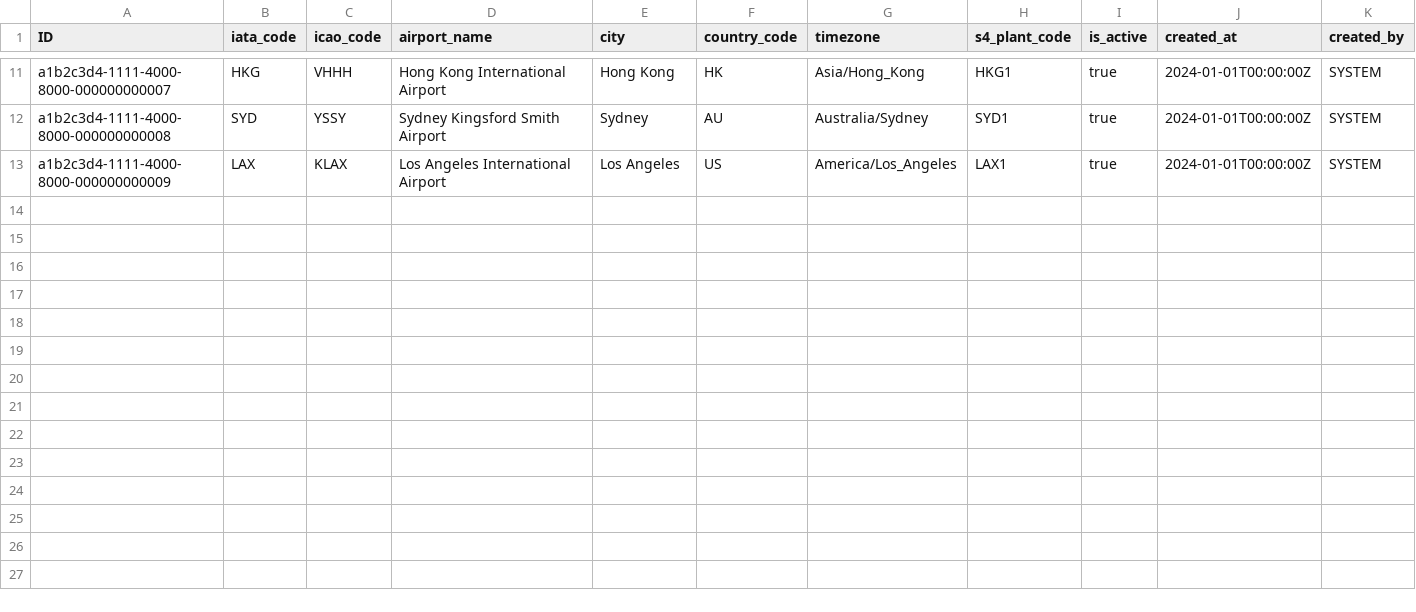
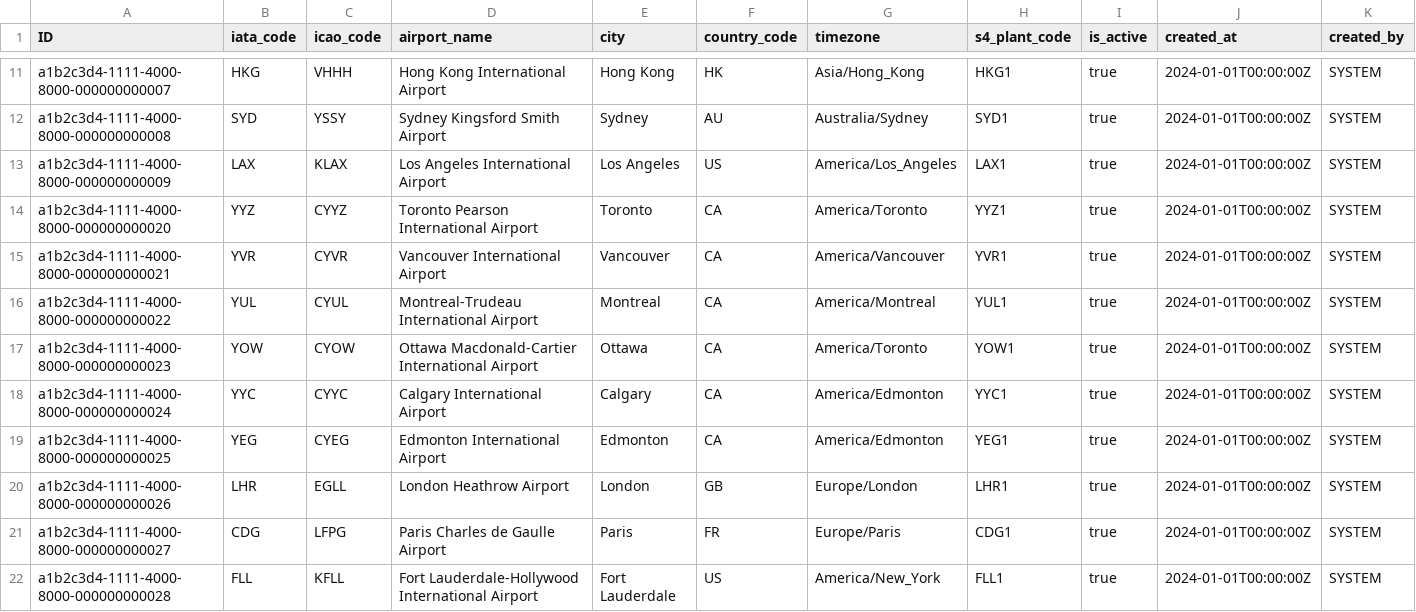
Before and after one commit to kalpesh0304/FuelSphere, a CSV file: db/data/fuelsphere-MASTER_AIRPORTS.csv, drawn as a sheet; only a part is shown, gaps mark what is left out; rows hold the shown columns only; the diff names each change by its address in the sheet, - before the commit and + after, or states it on an @@ line.

```diff
--- a/db/data/fuelsphere-MASTER_AIRPORTS.csv
+++ b/db/data/fuelsphere-MASTER_AIRPORTS.csv
+row 14: a1b2c3d4-1111-4000-8000-000000000020 | YYZ | CYYZ | Toronto Pearson International Airport | Toronto | CA | America/Toronto | YYZ1 | true | 2024-01-01T00:00:00Z | SYSTEM
+row 15: a1b2c3d4-1111-4000-8000-000000000021 | YVR | CYVR | Vancouver International Airport | Vancouver | CA | America/Vancouver | YVR1 | true | 2024-01-01T00:00:00Z | SYSTEM
+row 16: a1b2c3d4-1111-4000-8000-000000000022 | YUL | CYUL | Montreal-Trudeau International Airport | Montreal | CA | America/Montreal | YUL1 | true | 2024-01-01T00:00:00Z | SYSTEM
+row 17: a1b2c3d4-1111-4000-8000-000000000023 | YOW | CYOW | Ottawa Macdonald-Cartier International Airport | Ottawa | CA | America/Toronto | YOW1 | true | 2024-01-01T00:00:00Z | SYSTEM
+row 18: a1b2c3d4-1111-4000-8000-000000000024 | YYC | CYYC | Calgary International Airport | Calgary | CA | America/Edmonton | YYC1 | true | 2024-01-01T00:00:00Z | SYSTEM
+row 19: a1b2c3d4-1111-4000-8000-000000000025 | YEG | CYEG | Edmonton International Airport | Edmonton | CA | America/Edmonton | YEG1 | true | 2024-01-01T00:00:00Z | SYSTEM
+row 20: a1b2c3d4-1111-4000-8000-000000000026 | LHR | EGLL | London Heathrow Airport | London | GB | Europe/London | LHR1 | true | 2024-01-01T00:00:00Z | SYSTEM
+row 21: a1b2c3d4-1111-4000-8000-000000000027 | CDG | LFPG | Paris Charles de Gaulle Airport | Paris | FR | Europe/Paris | CDG1 | true | 2024-01-01T00:00:00Z | SYSTEM
+row 22: a1b2c3d4-1111-4000-8000-000000000028 | FLL | KFLL | Fort Lauderdale-Hollywood International Airport | Fort Lauderdale | US | America/New_York | FLL1 | true | 2024-01-01T00:00:00Z | SYSTEM
```
Also changed, not shown: db/data/fuelsphere-AIRCRAFT_MASTER.csv, db/data/fuelsphere-CURRENCY_MASTER.csv, 2 other files.
